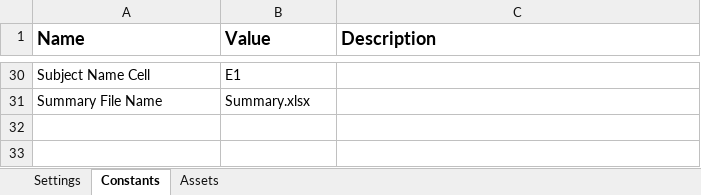
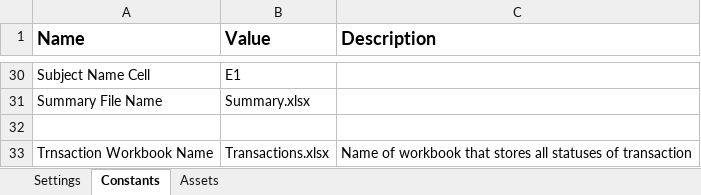
Before and after one commit to jainsamyak/UiPath-Attendance-Framework-UAF, an Excel workbook: Data/Config.xlsx, sheet Constants, drawn as a sheet; only a part is shown, gaps mark what is left out; values as stored, in another font and other column widths than the file's, no borders; the diff names each change by its address in the sheet, - before the commit and + after, or states it on an @@ line.

```diff
--- a/Data/Config.xlsx (sheet Constants)
+++ b/Data/Config.xlsx (sheet Constants)
+row 32: (empty)
+row 33: Trnsaction Workbook Name | Transactions.xlsx | Name of workbook that stores all statuses of transaction
```
Also changed, not shown: sheet Settings, 29 other files.
